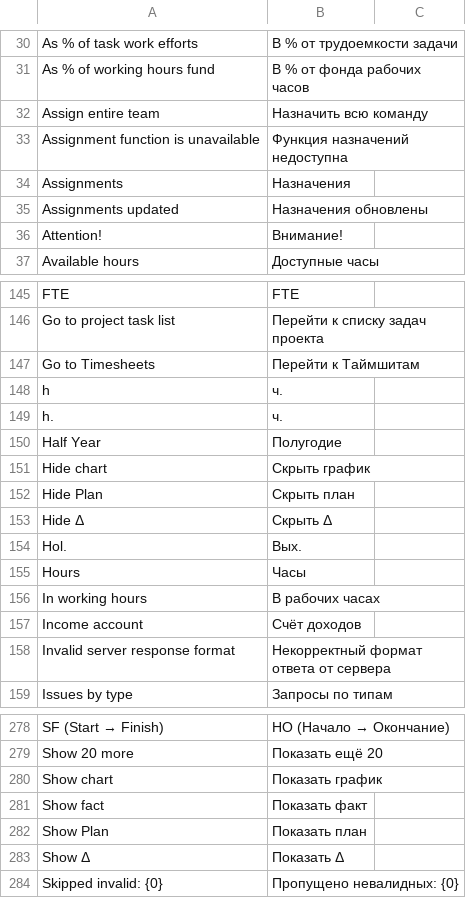
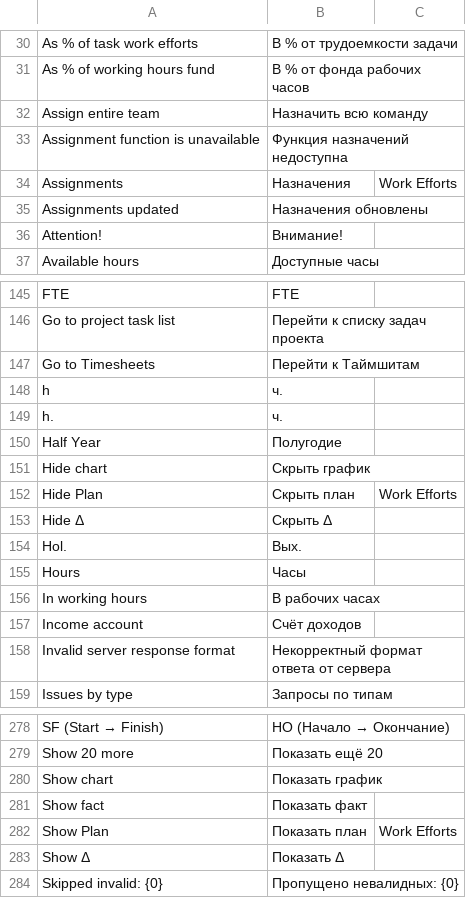
Before and after one commit to Dinext-pro/dinext-project-workload-assignment, a CSV file: project_workload_assignment/translations/ru.csv, drawn as a sheet; only a part is shown, gaps mark what is left out.

Commit message:
fix(i18n): add Frappe context for homonyms
Account/coa, Show Plan dual sense, Assignments dual sense,
Gate/Stage via Dinext.StageGateModel. Gate RU = Гейт.

Refs ISS-2026-02952

```diff
--- a/project_workload_assignment/translations/ru.csv
+++ b/project_workload_assignment/translations/ru.csv
@@ -33,3 +33,3 @@
 "Assignment function is unavailable","Функция назначений недоступна",""
-"Assignments","Назначения",""
+"Assignments","Назначения","Work Efforts"
 "Assignments updated","Назначения обновлены",""
@@ -151,3 +151,3 @@
 "Hide chart","Скрыть график",""
-"Hide Plan","Скрыть план",""
+"Hide Plan","Скрыть план","Work Efforts"
 "Hide Δ","Скрыть Δ",""
@@ -281,3 +281,3 @@
 "Show fact","Показать факт",""
-"Show Plan","Показать план",""
+"Show Plan","Показать план","Work Efforts"
 "Show Δ","Показать Δ",""
```
Also changed, not shown: 2 other files.
